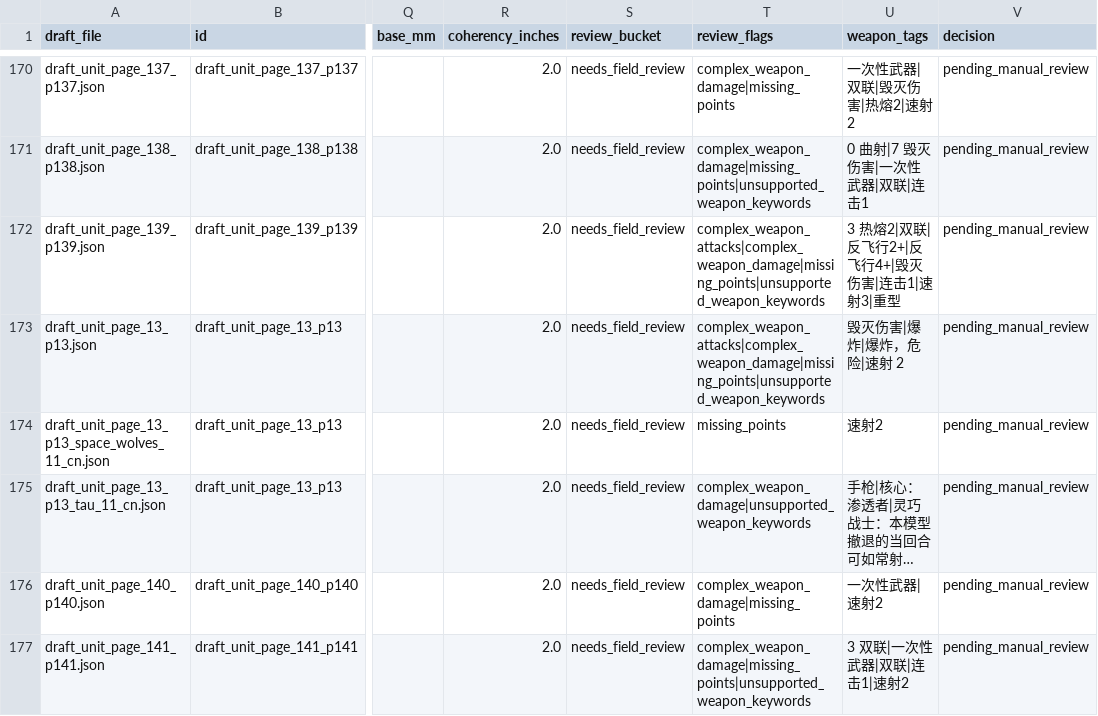
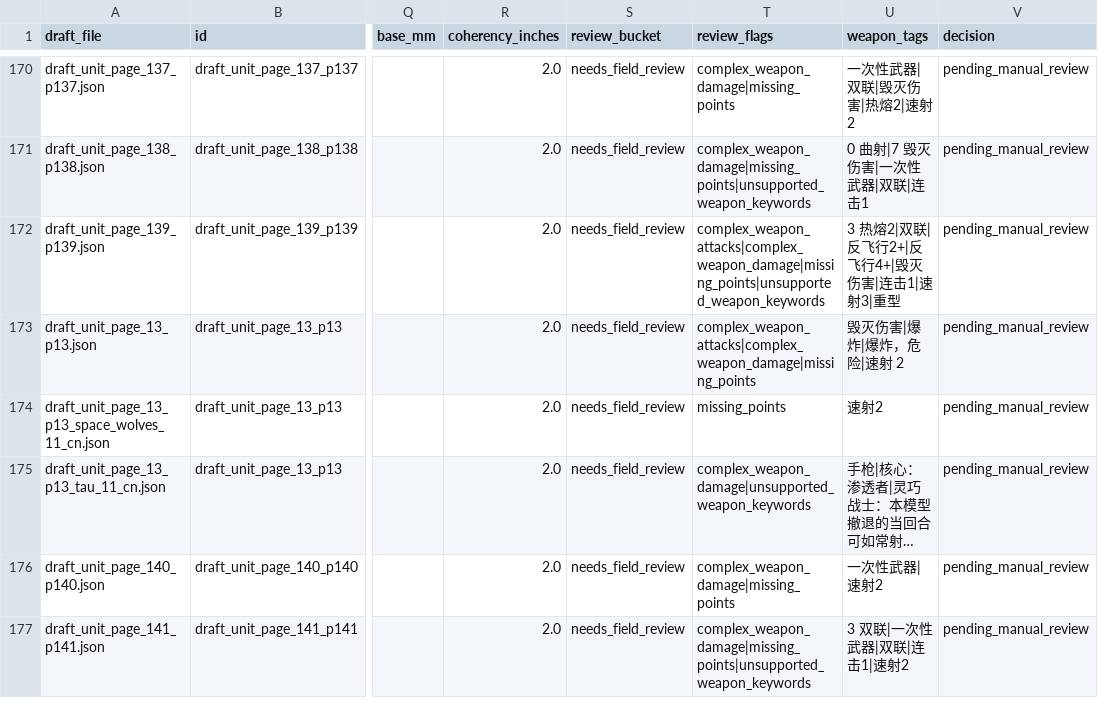
Before and after one commit to UniP0Pcorn/open-battle, a CSV file: work/profile_review.csv, drawn as a sheet; only a part is shown, gaps mark what is left out; long unchanged cells end in …; the diff covers the shown part only; the diff names each change by its address in the sheet, - before the commit and + after, or states it on an @@ line.

Commit message:
feat: parse compound weapon keywords

```diff
--- a/work/profile_review.csv
+++ b/work/profile_review.csv
-T173 (review_flags): complex_weapon_attacks|complex_weapon_damage|missing_points|unsupported_weapon_keywords
+T173 (review_flags): complex_weapon_attacks|complex_weapon_damage|missing_points
```
Also changed, not shown: 29 edited cells elsewhere in this file, 6 other files.
